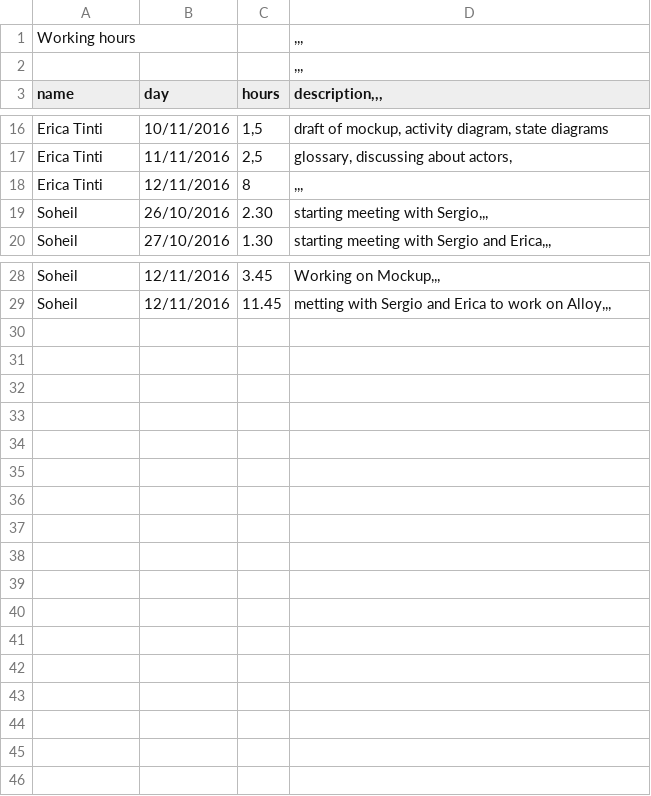
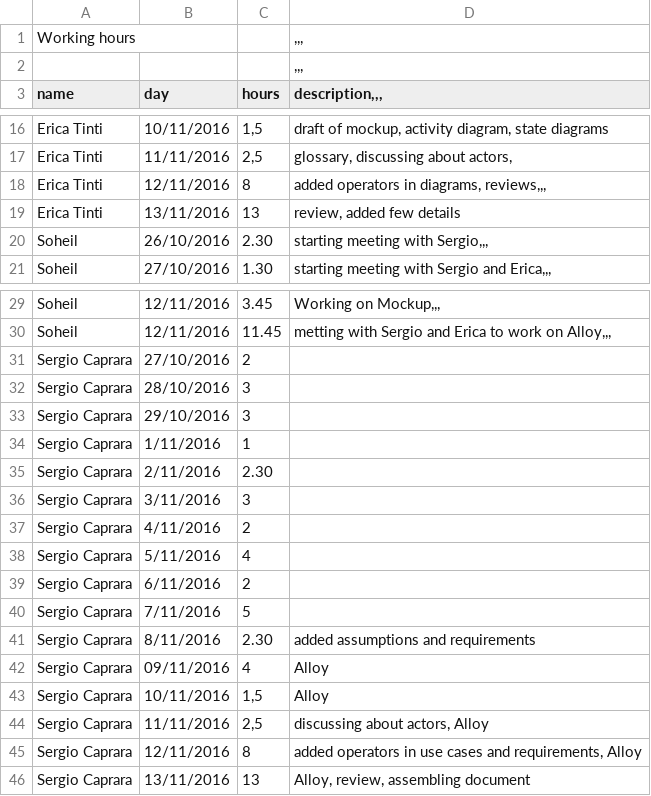
Before and after one commit to sergioCap/SE2project, a CSV file: PM/workingHours.csv, drawn as a sheet; only a part is shown, gaps mark what is left out.

```diff
--- a/PM/workingHours.csv
+++ b/PM/workingHours.csv
@@ -17,3 +17,4 @@ Erica Tinti;10/11/2016;1,5;draft of mockup, activity diagram, state diagrams
 Erica Tinti;11/11/2016;2,5;glossary, discussing about actors,
-Erica Tinti;12/11/2016;8;,,,
+Erica Tinti;12/11/2016;8;added operators in diagrams, reviews,,,
+Erica Tinti;13/11/2016;13;review, added few details
 Soheil;26/10/2016;2.30;starting meeting with Sergio,,,
@@ -29 +30,17 @@ Soheil;12/11/2016;3.45;Working on Mockup,,,
 Soheil;12/11/2016; 11.45;metting with Sergio and Erica to work on Alloy,,,
+Sergio Caprara;27/10/2016;2;
+Sergio Caprara;28/10/2016;3;
+Sergio Caprara;29/10/2016;3;
+Sergio Caprara;1/11/2016;1;
+Sergio Caprara;2/11/2016;2.30;
+Sergio Caprara;3/11/2016;3;
+Sergio Caprara;4/11/2016;2;
+Sergio Caprara;5/11/2016;4;
+Sergio Caprara;6/11/2016;2;
+Sergio Caprara;7/11/2016;5;
+Sergio Caprara;8/11/2016;2.30;added assumptions and requirements
+Sergio Caprara;09/11/2016;4;Alloy
+Sergio Caprara;10/11/2016;1,5;Alloy
+Sergio Caprara;11/11/2016;2,5;discussing about actors, Alloy
+Sergio Caprara;12/11/2016;8;added operators in use cases and requirements, Alloy
+Sergio Caprara;13/11/2016;13;Alloy, review, assembling document
```
Also changed, not shown: 1 other file.
